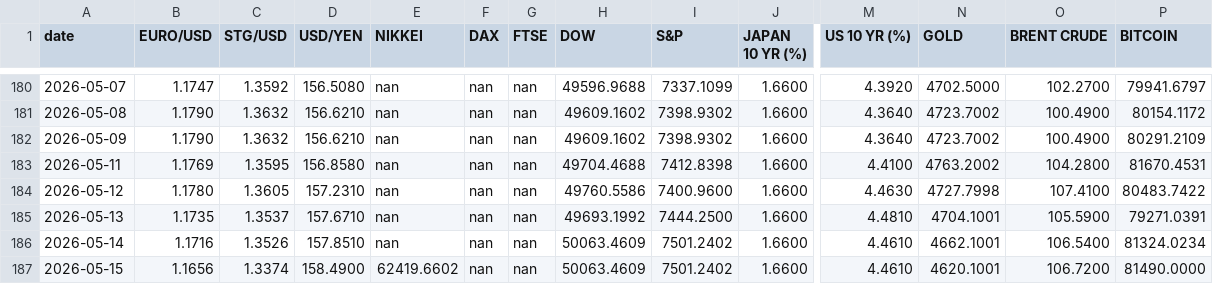
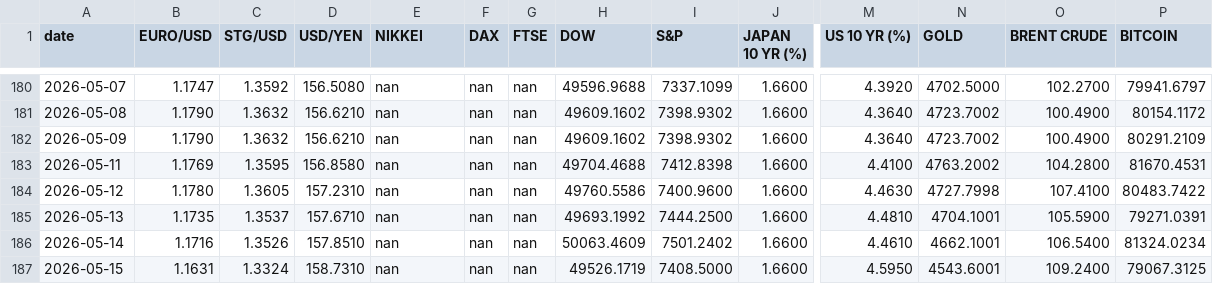
Before and after one commit to zerradwan/MarketJournal, a CSV file: data/etf_prices_log.csv, drawn as a sheet; only a part is shown, gaps mark what is left out; the diff names each change by its address in the sheet, - before the commit and + after, or states it on an @@ line.

```diff
--- a/data/etf_prices_log.csv
+++ b/data/etf_prices_log.csv
-B187 (EURO/USD): 1.1656
+B187 (EURO/USD): 1.1631
-C187 (STG/USD): 1.3374
+C187 (STG/USD): 1.3324
-D187 (USD/YEN): 158.4900
+D187 (USD/YEN): 158.7310
-E187 (NIKKEI): 62419.6602
+E187 (NIKKEI): nan
-H187 (DOW): 50063.4609
+H187 (DOW): 49526.1719
-I187 (S&P): 7501.2402
+I187 (S&P): 7408.5000
-M187 (US 10 YR (%)): 4.4610
+M187 (US 10 YR (%)): 4.5950
-N187 (GOLD): 4620.1001
+N187 (GOLD): 4543.6001
-O187 (BRENT CRUDE): 106.7200
+O187 (BRENT CRUDE): 109.2400
-P187 (BITCOIN): 81490.0000
+P187 (BITCOIN): 79067.3125
```
